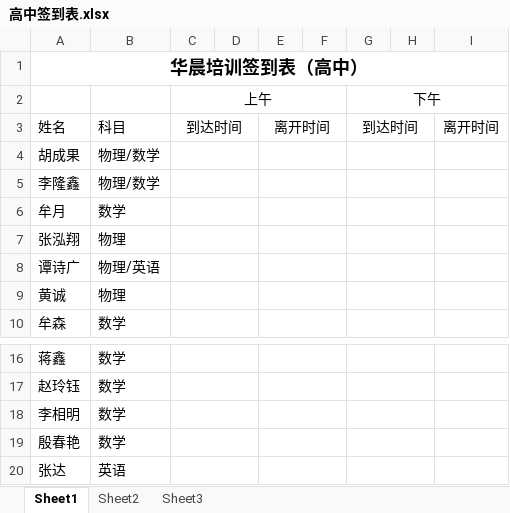
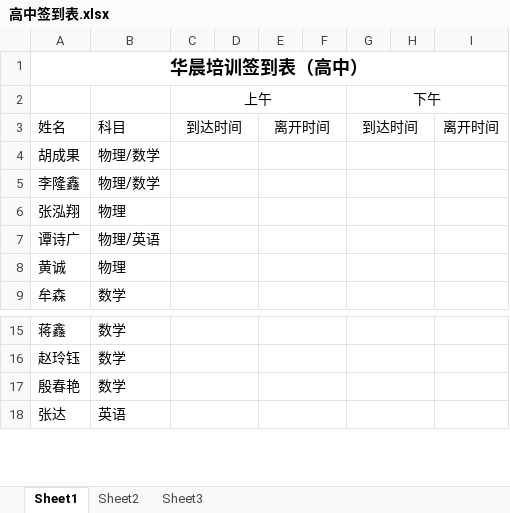
Before and after one commit to SolidFighter/edu_doc, an Excel workbook: 高中签到表.xlsx, sheet Sheet1, drawn as a sheet; only a part is shown, gaps mark what is left out; values as stored, in another font and other column widths than the file's, no borders; the diff names each change by its address in the sheet, - before the commit and + after, or states it on an @@ line.

```diff
--- a/高中签到表.xlsx (sheet Sheet1)
+++ b/高中签到表.xlsx (sheet Sheet1)
-row 6: 牟月 | 数学
-row 18: 李相明 | 数学
```
Also changed, not shown: 华晨培训第二期报名册.xlsx, 课次记录.xlsx.
